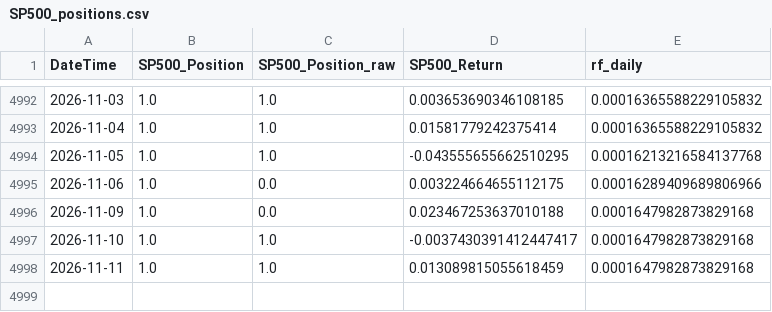
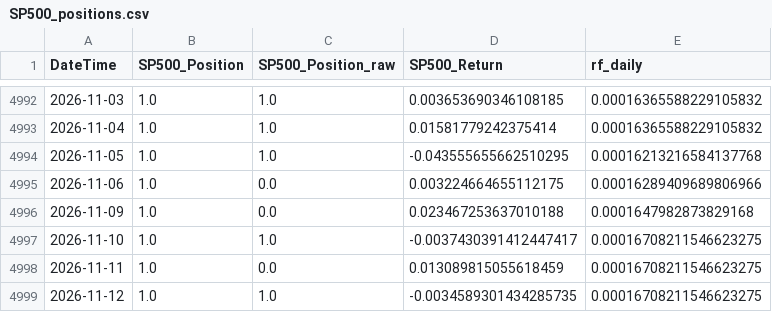
Before and after one commit to xx2383/spx-regime-signal, a CSV file: data/SP500_positions.csv, drawn as a sheet; only a part is shown, gaps mark what is left out.

```diff
--- a/data/SP500_positions.csv
+++ b/data/SP500_positions.csv
@@ -4996,3 +4996,4 @@ DateTime,SP500_Position,SP500_Position_raw,SP500_Return,rf_daily
 2026-11-09,1.0,0.0,0.023467253637010188,0.0001647982873829168
-2026-11-10,1.0,1.0,-0.0037430391412447417,0.0001647982873829168
-2026-11-11,1.0,1.0,0.013089815055618459,0.0001647982873829168
+2026-11-10,1.0,1.0,-0.0037430391412447417,0.00016708211546623275
+2026-11-11,1.0,0.0,0.013089815055618459,0.00016708211546623275
+2026-11-12,1.0,1.0,-0.0034589301434285735,0.00016708211546623275
```
Also changed, not shown: 1 other file.
